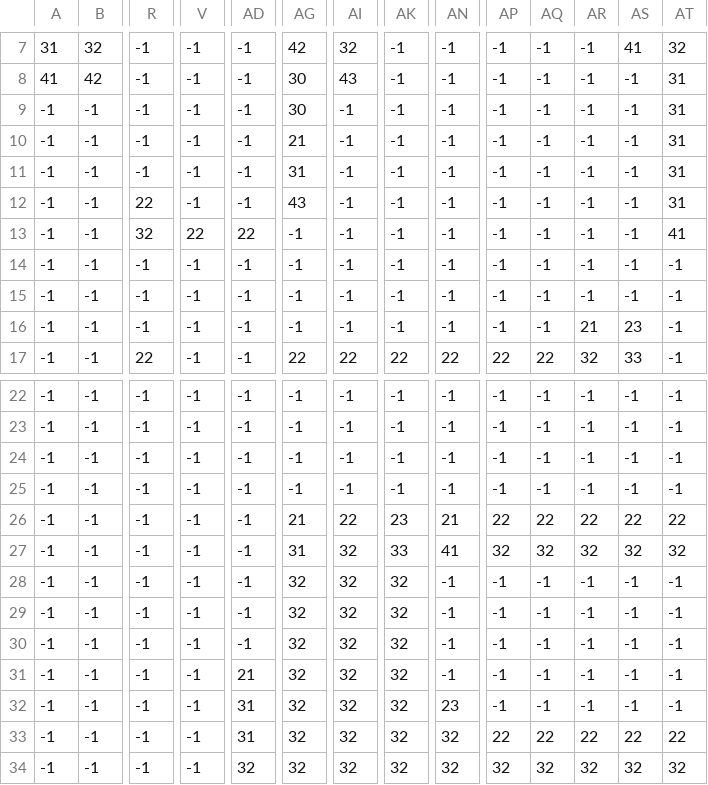
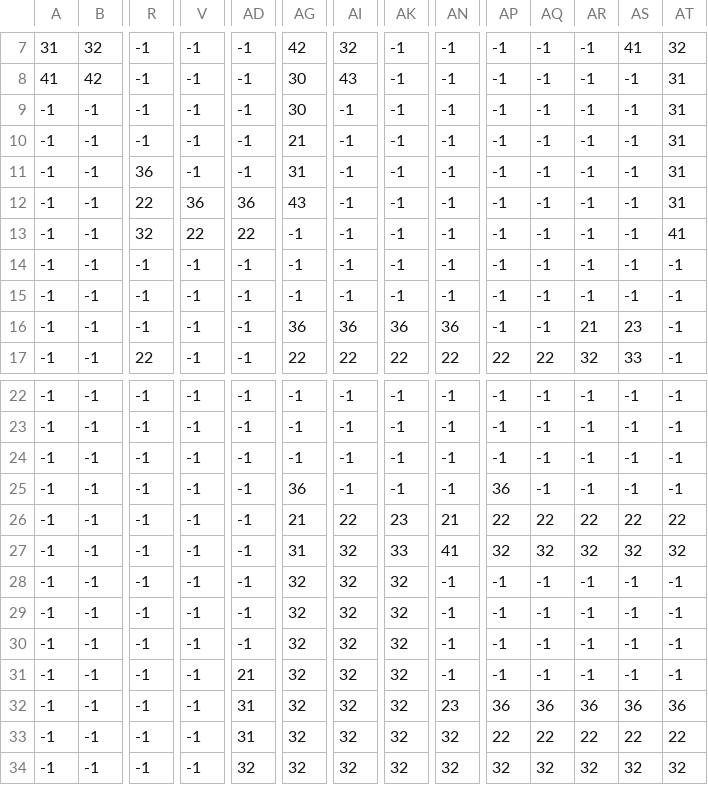
Before and after one commit to soemss/rpg-game, a CSV file: scripts/final.csv, drawn as a sheet; only a part is shown, gaps mark what is left out; the diff names each change by its address in the sheet, - before the commit and + after, or states it on an @@ line.

```diff
--- a/scripts/final.csv
+++ b/scripts/final.csv
-R11: -1
+R11: 36
-V12: -1
+V12: 36
-AD12: -1
+AD12: 36
-AG16: -1
+AG16: 36
-AI16: -1
+AI16: 36
-AK16: -1
+AK16: 36
-AN16: -1
+AN16: 36
-AG25: -1
+AG25: 36
-AP25: -1
+AP25: 36
-AP32: -1
+AP32: 36
-AQ32: -1
+AQ32: 36
-AR32: -1
+AR32: 36
-AS32: -1
+AS32: 36
-AT32: -1
+AT32: 36
```
Also changed, not shown: scripts/level2.csv, scripts/tutorial.csv, 7 other files.
